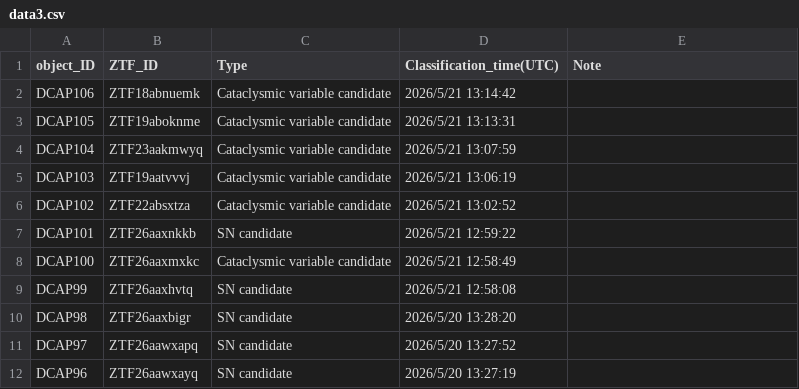
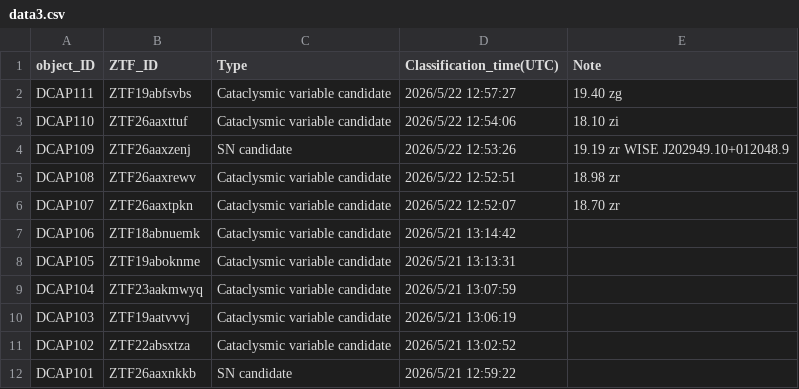
Before and after one commit to DCAP-MinruiNing/DCAP, a CSV file: data3.csv, drawn as a sheet; only a part is shown; the shorter side is filled out with more unchanged rows.

Commit message:
Update data3.csv

```diff
--- a/data3.csv
+++ b/data3.csv
@@ -1,2 +1,7 @@
 object_ID,ZTF_ID,Type,Classification_time(UTC),Note
+DCAP111,ZTF19abfsvbs,Cataclysmic variable candidate,2026/5/22 12:57:27,19.40 zg
+DCAP110,ZTF26aaxttuf,Cataclysmic variable candidate,2026/5/22 12:54:06,18.10 zi
+DCAP109,ZTF26aaxzenj,SN candidate,2026/5/22 12:53:26,19.19 zr   WISE J202949.10+012048.9
+DCAP108,ZTF26aaxrewv,Cataclysmic variable candidate,2026/5/22 12:52:51,18.98 zr
+DCAP107,ZTF26aaxtpkn,Cataclysmic variable candidate,2026/5/22 12:52:07,18.70 zr
 DCAP106,ZTF18abnuemk,Cataclysmic variable candidate,2026/5/21 13:14:42,
```
